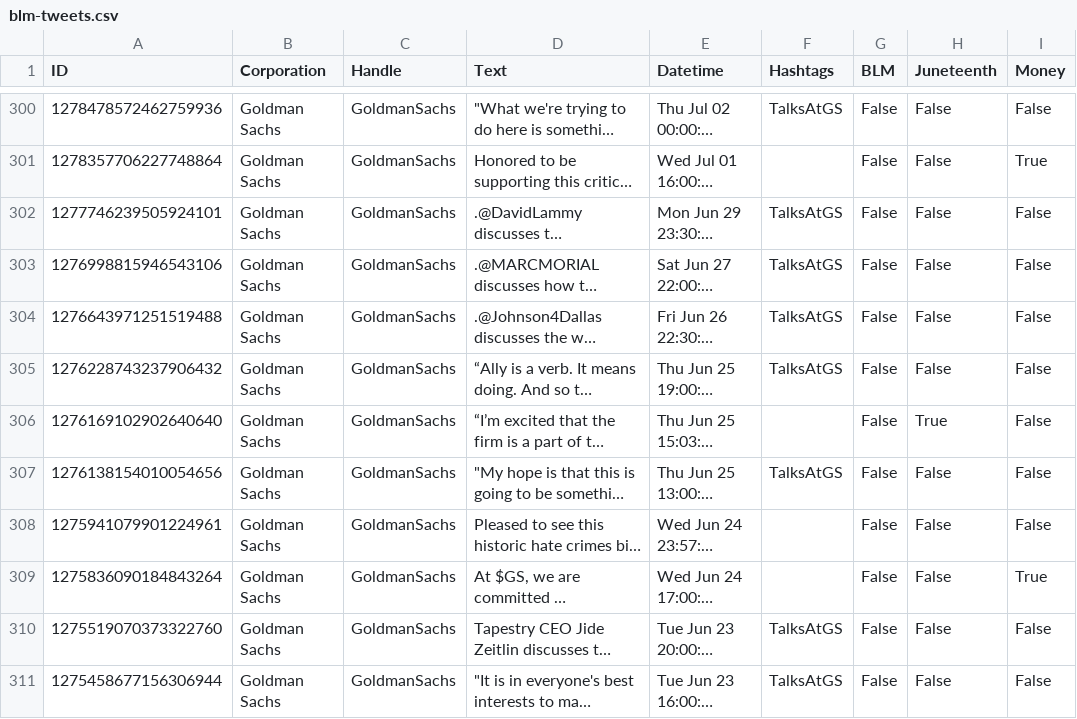
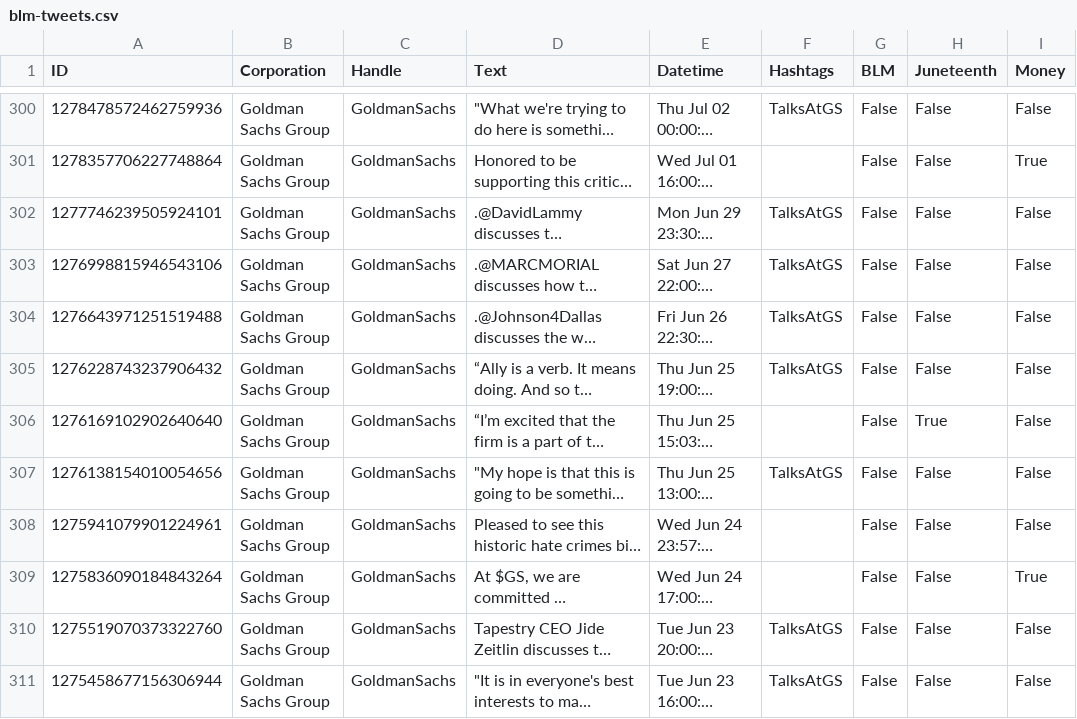
Before and after one commit to kmcelwee/fortune-100-blm-dataset, a CSV file: data/blm-tweets.csv, drawn as a sheet; only a part is shown, gaps mark what is left out; long unchanged cells end in …; the diff covers the shown part only; the diff names each change by its address in the sheet, - before the commit and + after, or states it on an @@ line.

Commit message:
Publish pipeline, include pipeline testing, fix corporation naming discrepancies

```diff
--- a/data/blm-tweets.csv
+++ b/data/blm-tweets.csv
-B300:B311 (Corporation): Goldman Sachs
+B300:B311 (Corporation): Goldman Sachs Group
```
Also changed, not shown: 161 edited cells elsewhere in this file, 5 other files.
